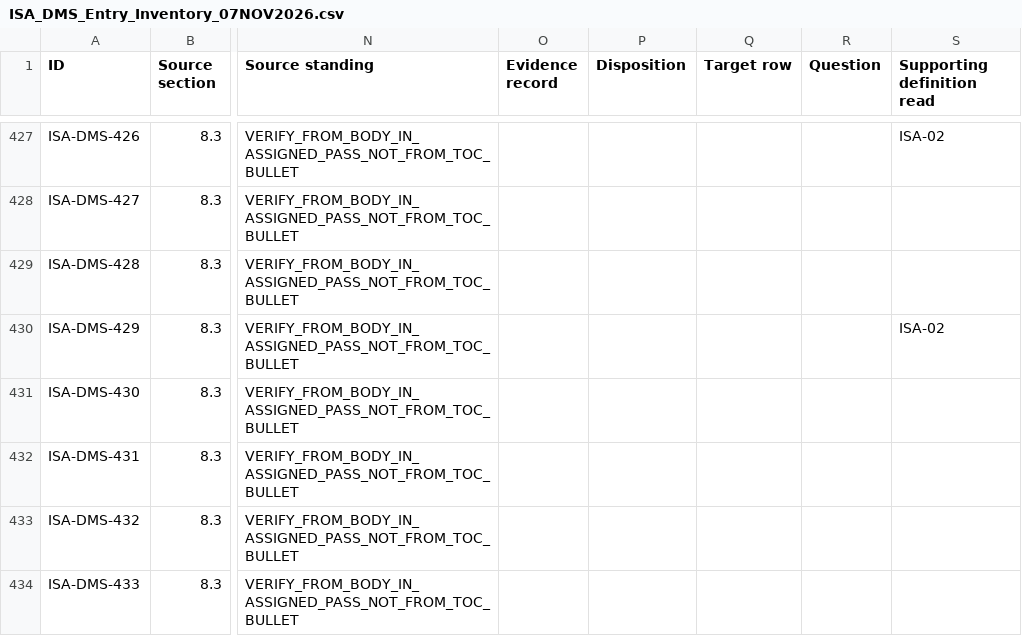
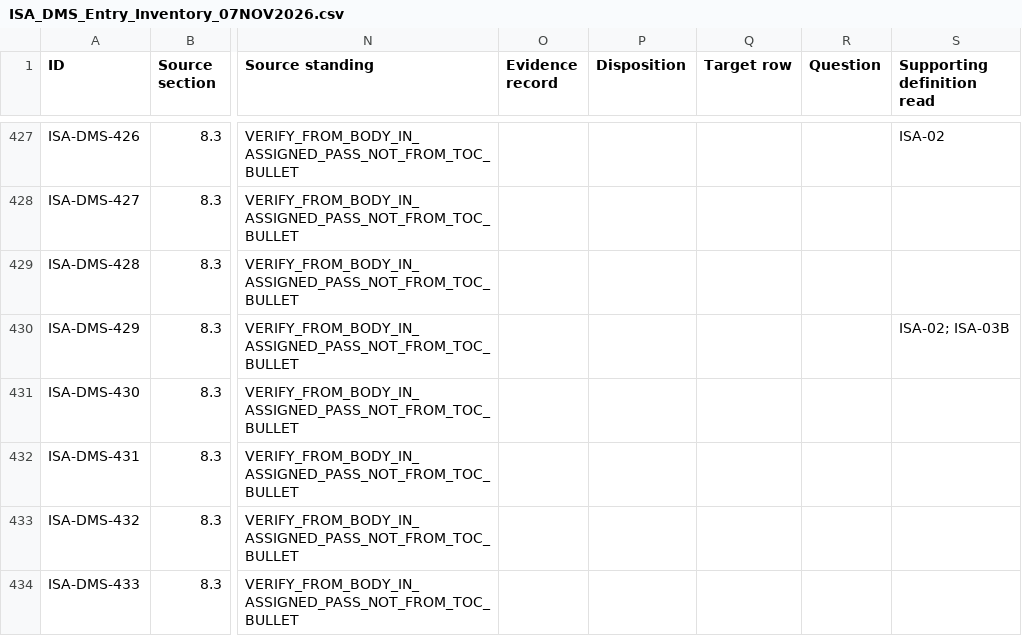
Before and after one commit to OS4CSAPI/glaux-client, a CSV file: Docs/Research/DIM_Profile_V2/Donor_DIM_Crosswalk/ISA_DMS_Entry_Inventory_07NOV2026.csv, drawn as a sheet; only a part is shown, gaps mark what is left out; the diff covers the shown part only; the diff names each change by its address in the sheet, - before the commit and + after, or states it on an @@ line.

```diff
--- a/Docs/Research/DIM_Profile_V2/Donor_DIM_Crosswalk/ISA_DMS_Entry_Inventory_07NOV2026.csv
+++ b/Docs/Research/DIM_Profile_V2/Donor_DIM_Crosswalk/ISA_DMS_Entry_Inventory_07NOV2026.csv
-S430 (Supporting definition read): ISA-02
+S430 (Supporting definition read): ISA-02; ISA-03B
```
Also changed, not shown: 33 edited cells elsewhere in this file, 18 other files.
